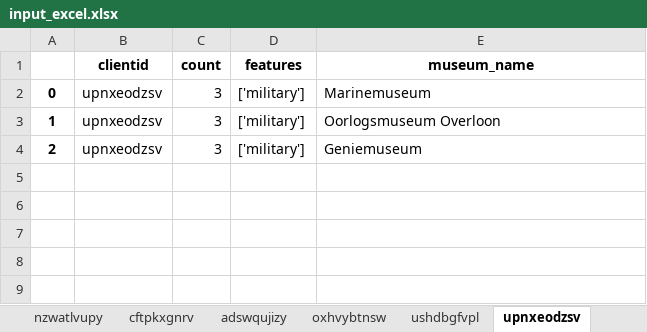
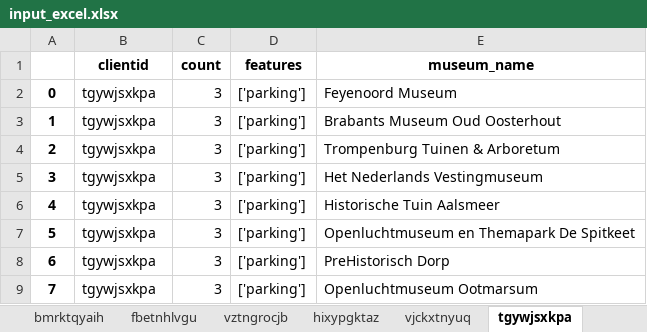
Before and after one commit to lexpoon/DSP, an Excel workbook: input_excel.xlsx, sheet tgywjsxkpa, drawn as a sheet; values as stored, in another font and other column widths than the file's, no borders; the diff names each change by its address in the sheet, - before the commit and + after, or states it on an @@ line.

Commit message:
Fixed import files (museum_final.csv)

```diff
--- a/input_excel.xlsx (sheet tgywjsxkpa)
+++ b/input_excel.xlsx (sheet tgywjsxkpa)
-sheet tab: nzwatlvupy
+sheet tab: bmrktqyaih
-sheet tab: cftpkxgnrv
+sheet tab: fbetnhlvgu
-sheet tab: adswqujizy
+sheet tab: vztngrocjb
-sheet tab: oxhvybtnsw
+sheet tab: hixypgktaz
-sheet tab: ushdbgfvpl
+sheet tab: vjckxtnyuq
-sheet tab: upnxeodzsv
+sheet tab: tgywjsxkpa
-B2:B4 (clientid): upnxeodzsv
+B2:B4 (clientid): tgywjsxkpa
-D2:D4 (features): ['military']
+D2:D4 (features): ['parking']
-E2 (museum_name): Marinemuseum
+E2 (museum_name): Feyenoord Museum
-E3 (museum_name): Oorlogsmuseum Overloon
+E3 (museum_name): Brabants Museum Oud Oosterhout
-E4 (museum_name): Geniemuseum
+E4 (museum_name): Trompenburg Tuinen & Arboretum
+row 5: 3 | tgywjsxkpa | 3 | ['parking'] | Het Nederlands Vestingmuseum
+row 6: 4 | tgywjsxkpa | 3 | ['parking'] | Historische Tuin Aalsmeer
+row 7: 5 | tgywjsxkpa | 3 | ['parking'] | Openluchtmuseum en Themapark De Spitkeet
+row 8: 6 | tgywjsxkpa | 3 | ['parking'] | PreHistorisch Dorp
+row 9: 7 | tgywjsxkpa | 3 | ['parking'] | Openluchtmuseum Ootmarsum
```
Also changed, not shown: sheet qifnjkgemh, sheet fbetnhlvgu, sheet bmrktqyaih, sheet gjesufoblw, sheet vztngrocjb, sheet hixypgktaz, 3 more sheets, other sheet tabs, validation_excel.xlsx, 4 other files.
